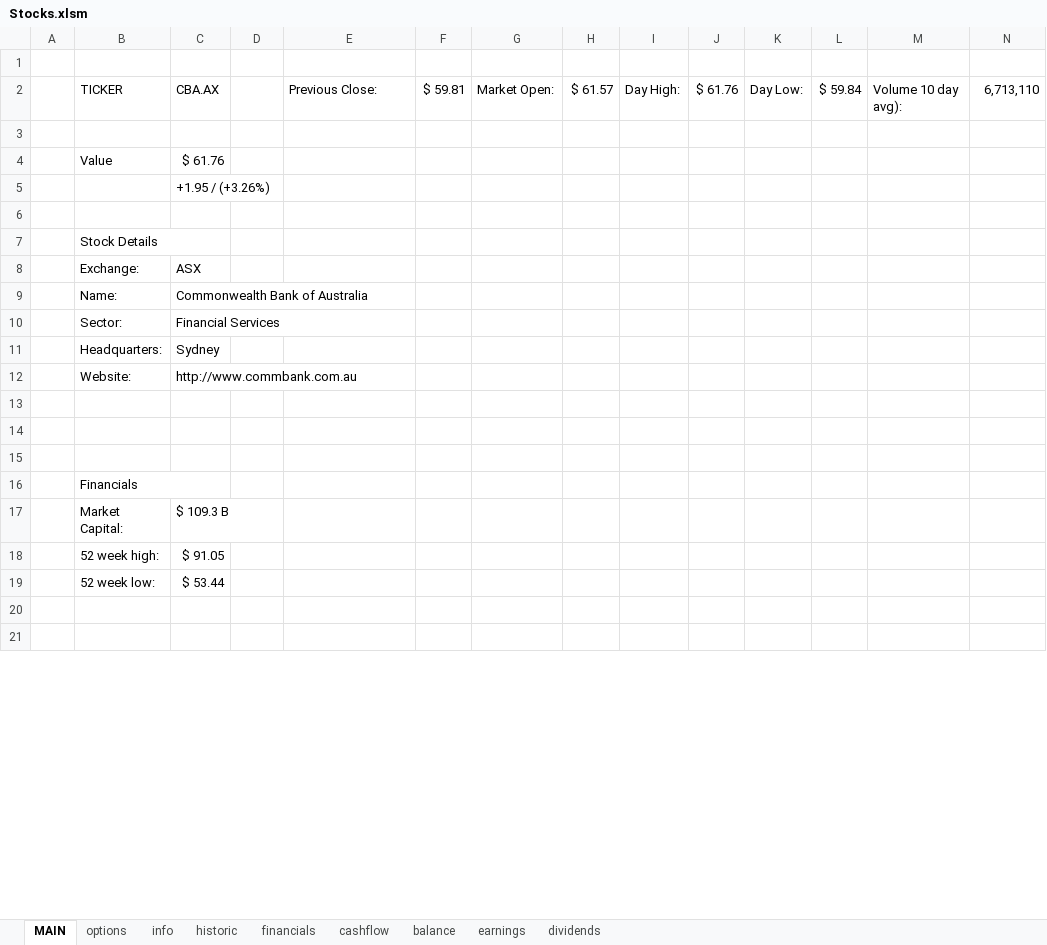
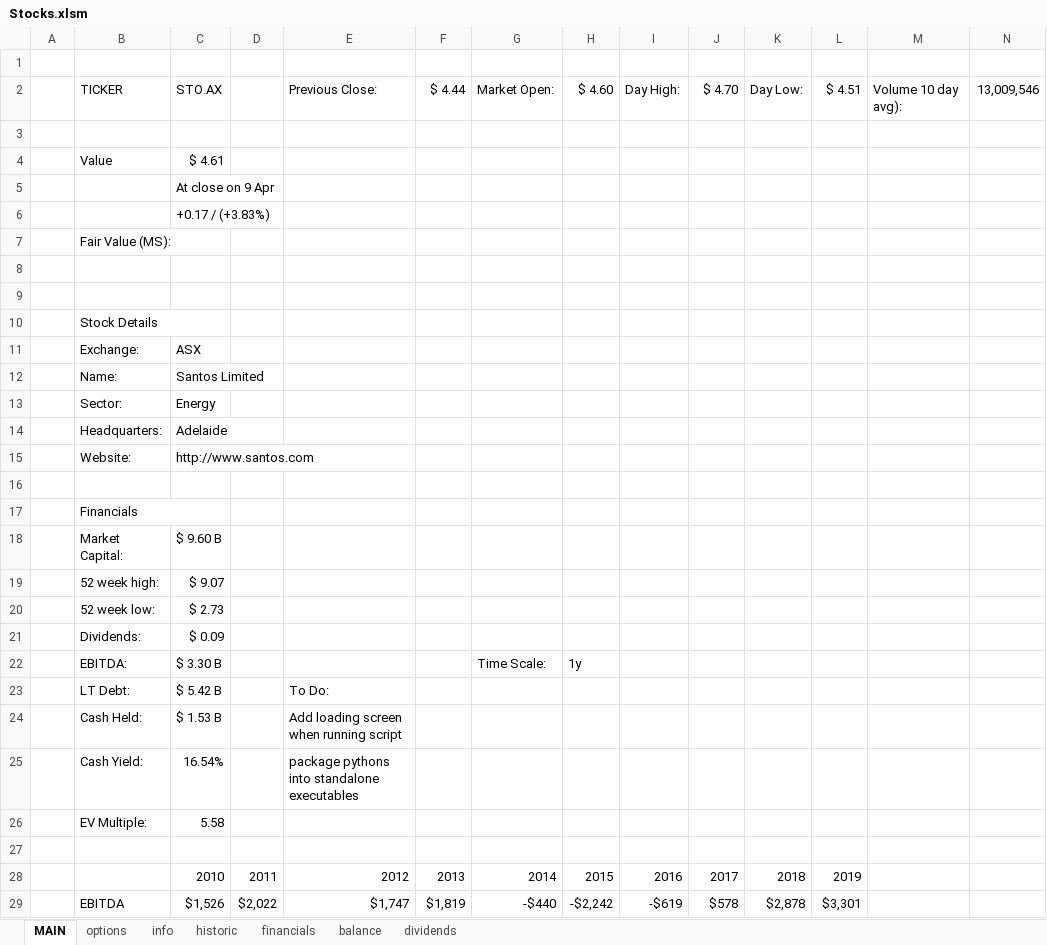
Before and after one commit to mikesinc/ASX-Scraper, an Excel workbook: Stocks.xlsm, sheet MAIN, drawn as a sheet; only a part is shown; the shorter side is filled out with more unchanged rows; values as stored, in another font and other column widths than the file's, no cell formats; charts and pictures and conditional formats not drawn; removed rows and columns are numbered as before the commit, all else as after; the diff covers the shown part only; the diff names each change by its address in the sheet, - before the commit and + after, or states it on an @@ line.

```diff
--- a/Stocks.xlsm (sheet MAIN)
+++ b/Stocks.xlsm (sheet MAIN)
-sheet tab: cashflow
-sheet tab: earnings
-C2: CBA.AX
+C2: STO.AX
-F2: $ 59.81
+F2: $ 4.44
-H2: $ 61.57
+H2: $ 4.60
-J2: $ 61.76
+J2: $ 4.70
-L2: $ 59.84
+L2: $ 4.51
-N2: 6,713,110
+N2: 13,009,546
-C4: $ 61.76
+C4: $ 4.61
-C5: +1.95 / (+3.26%)
+C5: At close on 9 Apr
+row 6:  |  | +0.17 / (+3.83%)
+row 7:  | Fair Value (MS):
+row 8: (empty)
-C12: Commonwealth Bank of Australia
+C12: Santos Limited
-C13: Financial Services
+C13: Energy
-C14: Sydney
+C14: Adelaide
-C15: http://www.commbank.com.au
+C15: http://www.santos.com
-row 13: (empty)
-row 14: (empty)
-C18: $ 109.3 B
+C18: $ 9.60 B
-C19: $ 91.05
+C19: $ 9.07
-C20: $ 53.44
+C20: $ 2.73
+row 21:  | Dividends: | $ 0.09
+row 22:  | EBITDA: | $ 3.30 B |  |  |  | Time Scale: | 1y
+row 23:  | LT Debt: | $ 5.42 B |  | To Do:
+row 24:  | Cash Held: | $ 1.53 B |  | Add loading screen when running script
+row 25:  | Cash Yield: | 16.54% |  | package pythons into standalone executables
+row 26:  | EV Multiple: | 5.58
+row 28:  |  | 2010 | 2011 | 2012 | 2013 | 2014 | 2015 | 2016 | 2017 | 2018 | 2019
+row 29:  | EBITDA | $1,526 | $2,022 | $1,747 | $1,819 | -$440 | -$2,242 | -$619 | $578 | $2,878 | $3,301
```
Also changed, not shown: 13 added rows and 1 removed row elsewhere in this sheet, sheet historic, sheet balance, sheet financials, sheet dividends, sheet info, sheet options, cell formats, charts or pictures, 4 other files.
